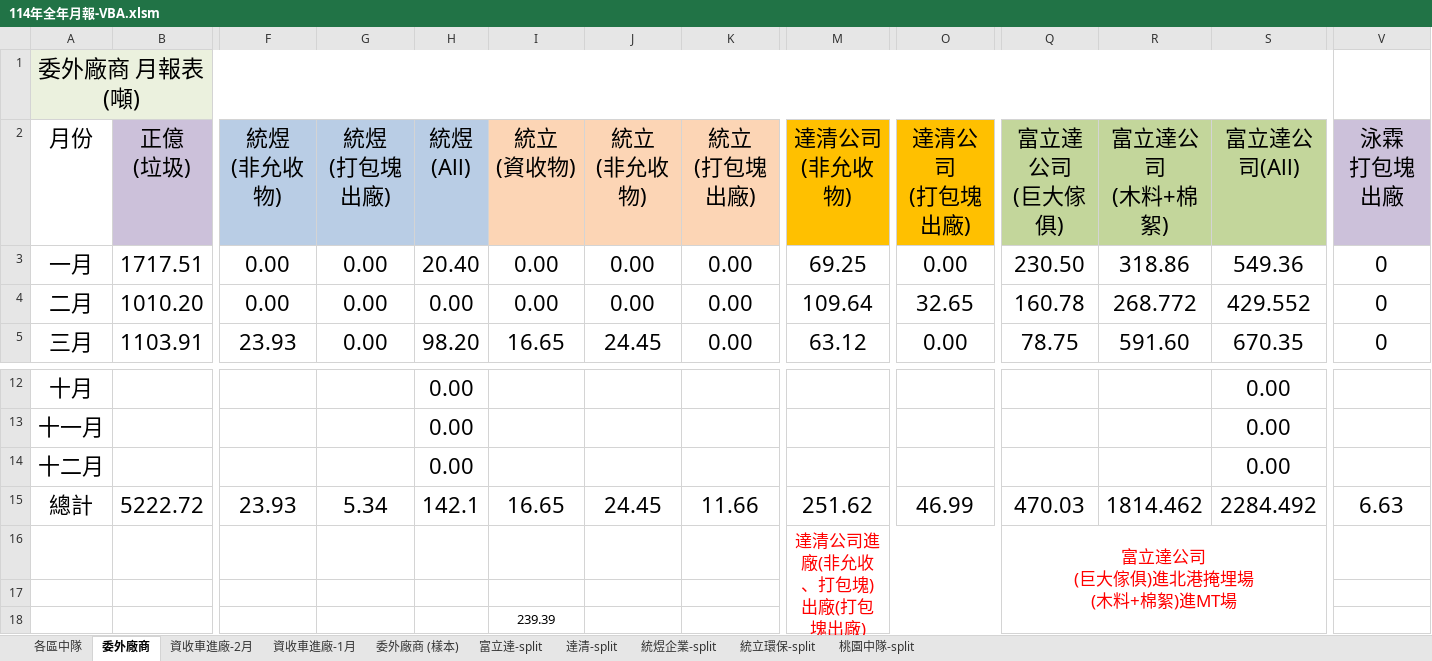
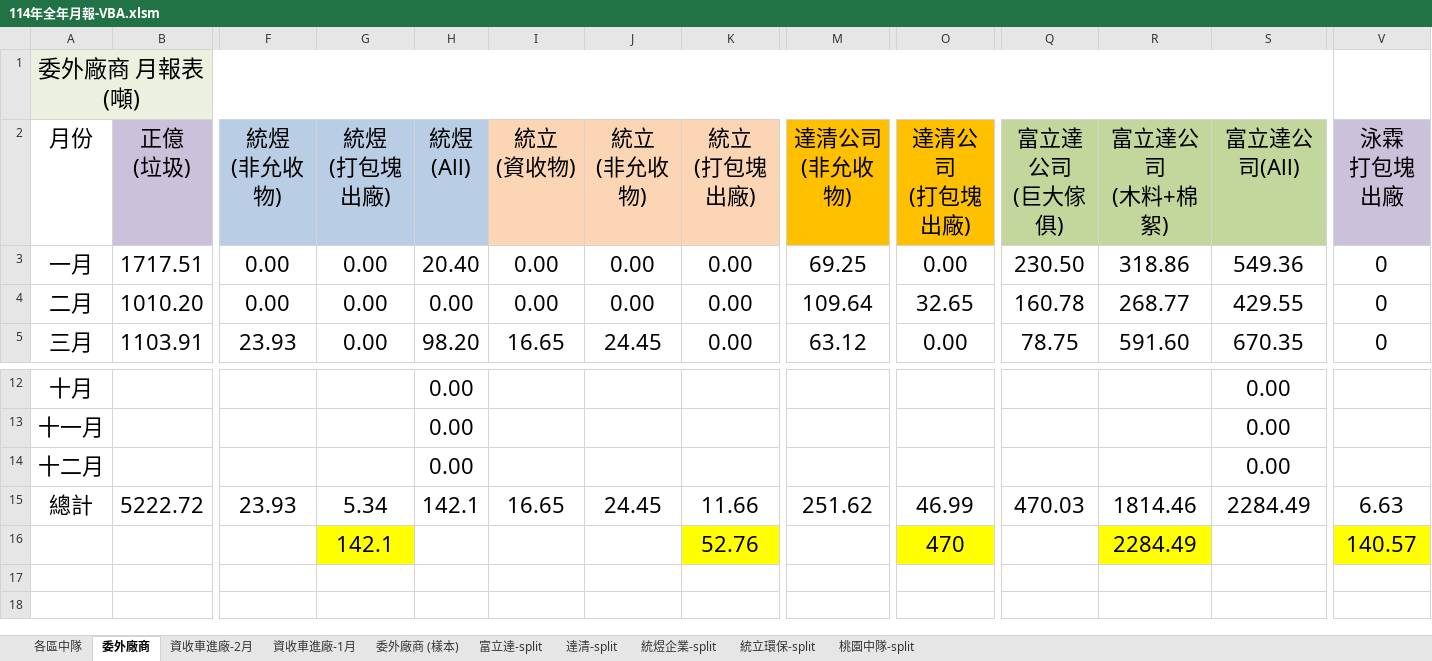
Before and after one commit to jason280121/car, an Excel workbook: 114年5月份地磅統計與彈簧床數量-usb/114年全年月報-VBA.xlsm, sheet 委外廠商, drawn as a sheet; only a part is shown, gaps mark what is left out; values as stored, in another font and other column widths than the file's, no borders; removed rows and columns are numbered as before the commit, all else as after; rows hold the shown columns only; ↵ is a line break in a cell; the diff names each change by its address in the sheet, - before the commit and + after, or states it on an @@ line.

```diff
--- a/114年5月份地磅統計與彈簧床數量-usb/114年全年月報-VBA.xlsm (sheet 委外廠商)
+++ b/114年5月份地磅統計與彈簧床數量-usb/114年全年月報-VBA.xlsm (sheet 委外廠商)
-R4 (富立達公司 (木料+棉絮)): 268.772
+R4 (富立達公司 (木料+棉絮)): 268.77
-S4 (富立達公司(All)): 429.552
+S4 (富立達公司(All)): 429.55
-R15 (富立達公司 (木料+棉絮)): 1814.462
+R15 (富立達公司 (木料+棉絮)): 1814.46
-S15 (富立達公司(All)): 2284.492
+S15 (富立達公司(All)): 2284.49
-row 16:  |  |  |  |  |  |  |  | 達清公司進廠(非允收、打包塊) ↵ 出廠(打包塊出廠) |  | 富立達公司 ↵ (巨大傢俱)進北港掩埋場 ↵ (木料+棉絮)進MT場
-row 16: (empty)
+row 16:  |  |  | 142.1 |  |  |  | 52.76 |  | 470 |  | 2284.49 |  | 140.57
-G16 fill: none
+G16 fill: #FFFF00
-K16 fill: none
+K16 fill: #FFFF00
-O16 fill: none
+O16 fill: #FFFF00
-R16 fill: none
+R16 fill: #FFFF00
-V16 fill: none
+V16 fill: #FFFF00
-row 18:  |  |  |  |  | 239.39
```
Also changed, not shown: sheet 各區中隊, formulas that keep their value, 0429-final修改/桃園區中隊-廢傢俱-彈簧床-5月.xlsm, 114年5月份地磅統計與彈簧床數量-usb/八德-地磅統計-0501.xlsm, 5 other files.
